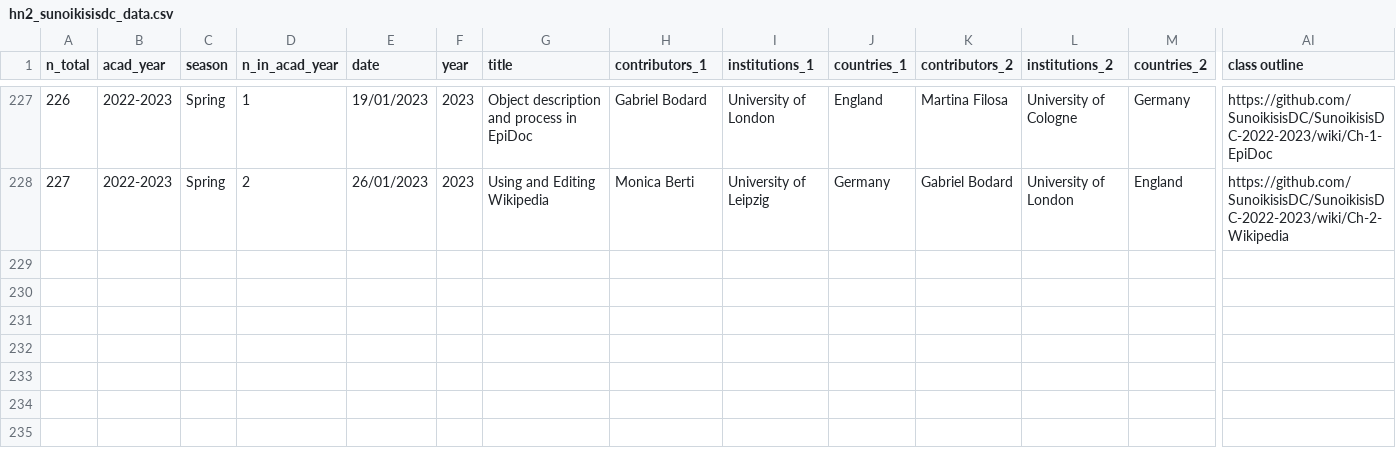
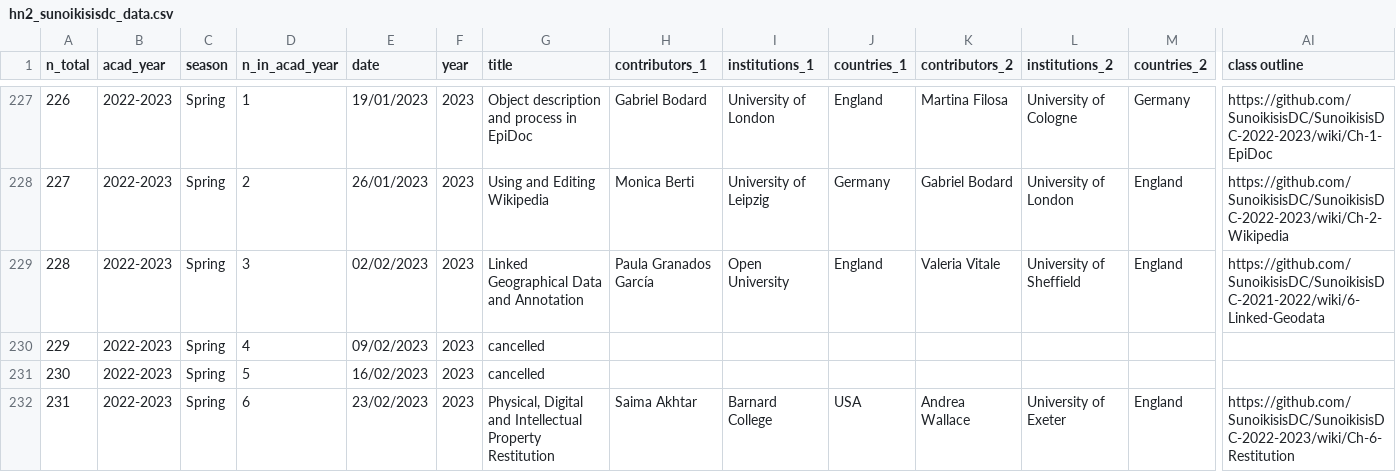
Before and after one commit to classnum/hn2_sunoikisisdc, a CSV file: hn2_sunoikisisdc_data.csv, drawn as a sheet; only a part is shown, gaps mark what is left out; rows hold the shown columns only; the diff names each change by its address in the sheet, - before the commit and + after, or states it on an @@ line.

Commit message:
Update hn2_sunoikisisdc_data.csv

```diff
--- a/hn2_sunoikisisdc_data.csv
+++ b/hn2_sunoikisisdc_data.csv
+row 229: 228 | 2022-2023 | Spring | 3 | 02/02/2023 | 2023 | Linked Geographical Data and Annotation | Paula Granados García | Open University | England | Valeria Vitale | University of Sheffield | England | https://github.com/SunoikisisDC/SunoikisisDC-2021-2022/wiki/6-Linked-Geodata
+row 230: 229 | 2022-2023 | Spring | 4 | 09/02/2023 | 2023 | cancelled
+row 231: 230 | 2022-2023 | Spring | 5 | 16/02/2023 | 2023 | cancelled
+row 232: 231 | 2022-2023 | Spring | 6 | 23/02/2023 | 2023 | Physical, Digital and Intellectual Property Restitution | Saima Akhtar | Barnard College | USA | Andrea Wallace | University of Exeter | England | https://github.com/SunoikisisDC/SunoikisisDC-2022-2023/wiki/Ch-6-Restitution
```
